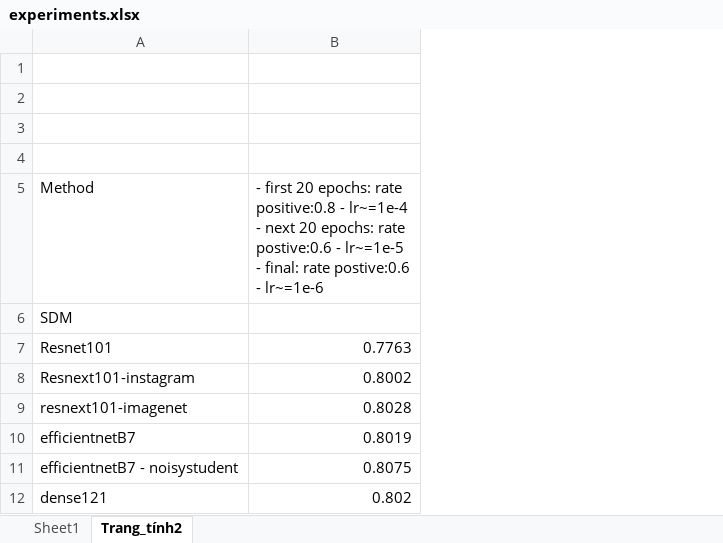
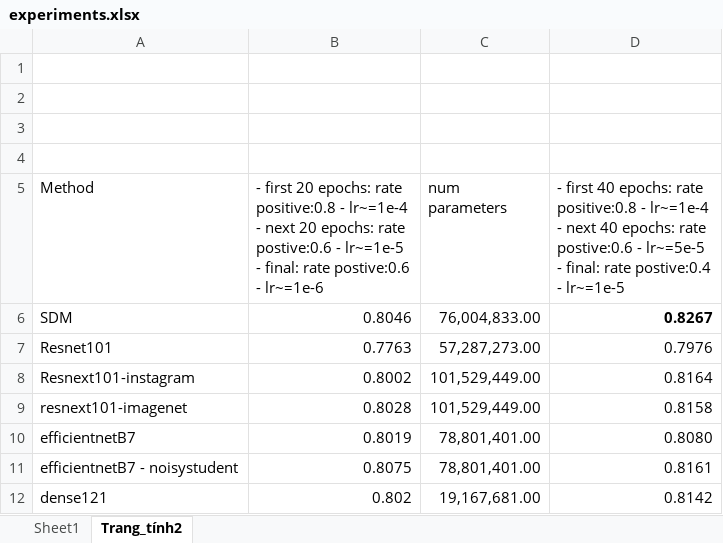
Before and after one commit to huyentls1114/vinbrain-internship, an Excel workbook: w6_7/experiments.xlsx, sheet Trang_tính2, drawn as a sheet; values as stored, in another font and other column widths than the file's, no borders; ↵ is a line break in a cell; the diff names each change by its address in the sheet, - before the commit and + after, or states it on an @@ line.

Commit message:
update experiments.txy

```diff
--- a/w6_7/experiments.xlsx (sheet Trang_tính2)
+++ b/w6_7/experiments.xlsx (sheet Trang_tính2)
+column C (num parameters), rows 6-12: 76,004,833.00 | 57,287,273.00 | 101,529,449.00 | 101,529,449.00 | 78,801,401.00 | 78,801,401.00 | 19,167,681.00
+column D, rows 5-12: - first 40 epochs: rate positive:0.8 - lr~=1e-4 ↵ - next 40 epochs: rate postive:0.6 - lr~=5e-5 ↵ - final: rate postive:0.4 - lr~=1e-5 | 0.8267 | 0.7976 | 0.8164 | 0.8158 | 0.8080 | 0.8161 | 0.8142
-B6: (empty)
+B6: 0.8046
```
